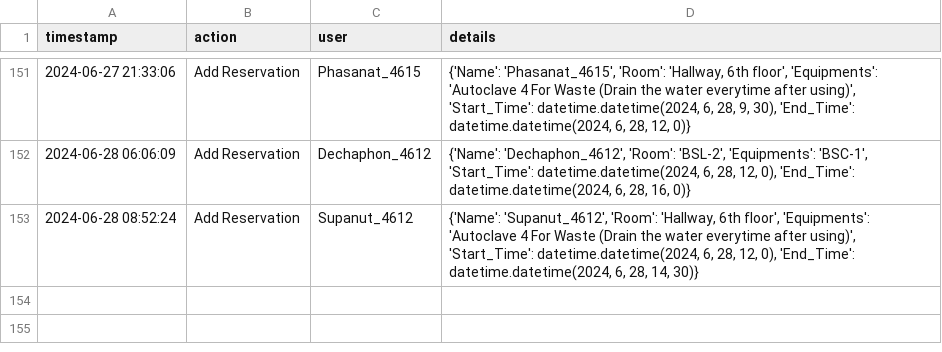
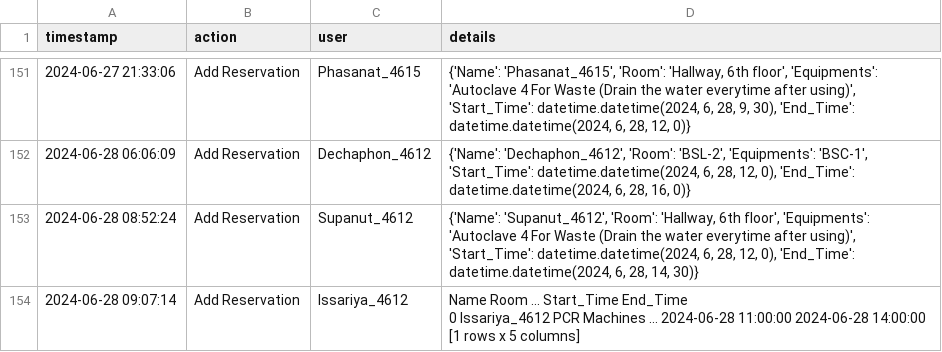
Before and after one commit to dhruv0767/Lab-Equipments_Reservation, a CSV file: change_log.csv, drawn as a sheet; only a part is shown, gaps mark what is left out; ↵ is a line break in a cell; the diff names each change by its address in the sheet, - before the commit and + after, or states it on an @@ line.

Commit message:
Update change_log.csv

```diff
--- a/change_log.csv
+++ b/change_log.csv
+row 154: 2024-06-28 09:07:14 | Add Reservation | Issariya_4612 | Name Room ... Start_Time End_Time ↵ 0 Issariya_4612 PCR Machines ... 2024-06-28 11:00:00 2024-06-28 14:00:00 ↵ [1 rows x 5 columns]
```
